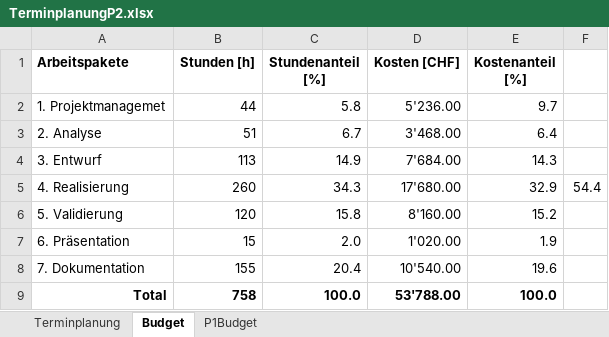
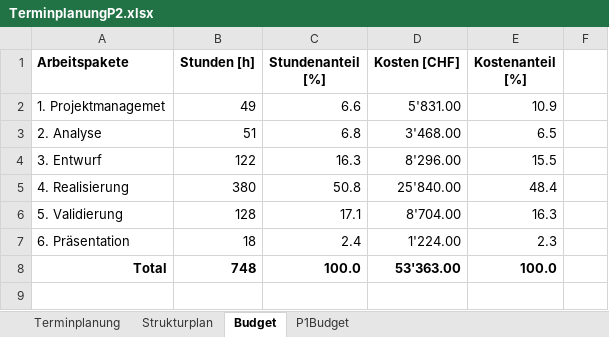
Before and after one commit to marinataborda/P2Pflichtenheft, an Excel workbook: TerminplanungP2.xlsx, sheet Budget, drawn as a sheet; values as stored, in another font and other column widths than the file's, no borders; removed rows and columns are numbered as before the commit, all else as after; the diff names each change by its address in the sheet, - before the commit and + after, or states it on an @@ line.

Commit message:
Budget und Terminplanung bearbeitet

```diff
--- a/TerminplanungP2.xlsx (sheet Budget)
+++ b/TerminplanungP2.xlsx (sheet Budget)
+sheet tab: Strukturplan
-B2 (Stunden [h]): 44
+B2 (Stunden [h]): 49
-C2 (Stundenanteil [%]): 5.8
+C2 (Stundenanteil [%]): 6.6
-D2 (Kosten [CHF]): 5'236.00
+D2 (Kosten [CHF]): 5'831.00
-E2 (Kostenanteil [%]): 9.7
+E2 (Kostenanteil [%]): 10.9
-C3 (Stundenanteil [%]): 6.7
+C3 (Stundenanteil [%]): 6.8
-E3 (Kostenanteil [%]): 6.4
+E3 (Kostenanteil [%]): 6.5
-B4 (Stunden [h]): 113
+B4 (Stunden [h]): 122
-C4 (Stundenanteil [%]): 14.9
+C4 (Stundenanteil [%]): 16.3
-D4 (Kosten [CHF]): 7'684.00
+D4 (Kosten [CHF]): 8'296.00
-E4 (Kostenanteil [%]): 14.3
+E4 (Kostenanteil [%]): 15.5
-B5 (Stunden [h]): 260
+B5 (Stunden [h]): 380
-C5 (Stundenanteil [%]): 34.3
+C5 (Stundenanteil [%]): 50.8
-D5 (Kosten [CHF]): 17'680.00
+D5 (Kosten [CHF]): 25'840.00
-E5 (Kostenanteil [%]): 32.9
+E5 (Kostenanteil [%]): 48.4
-F5: 54.4
+F5: (empty)
-B6 (Stunden [h]): 120
+B6 (Stunden [h]): 128
-C6 (Stundenanteil [%]): 15.8
+C6 (Stundenanteil [%]): 17.1
-D6 (Kosten [CHF]): 8'160.00
+D6 (Kosten [CHF]): 8'704.00
-E6 (Kostenanteil [%]): 15.2
+E6 (Kostenanteil [%]): 16.3
-B7 (Stunden [h]): 15
+B7 (Stunden [h]): 18
-C7 (Stundenanteil [%]): 2.0
+C7 (Stundenanteil [%]): 2.4
-D7 (Kosten [CHF]): 1'020.00
+D7 (Kosten [CHF]): 1'224.00
-E7 (Kostenanteil [%]): 1.9
+E7 (Kostenanteil [%]): 2.3
-row 8: 7. Dokumentation | 155 | 20.4 | 10'540.00 | 19.6
-B8 (Stunden [h]): 758
+B8 (Stunden [h]): 748
-D8 (Kosten [CHF]): 53'788.00
+D8 (Kosten [CHF]): 53'363.00
```
Also changed, not shown: sheet Terminplanung, formulas that keep their value, 1 other file.
